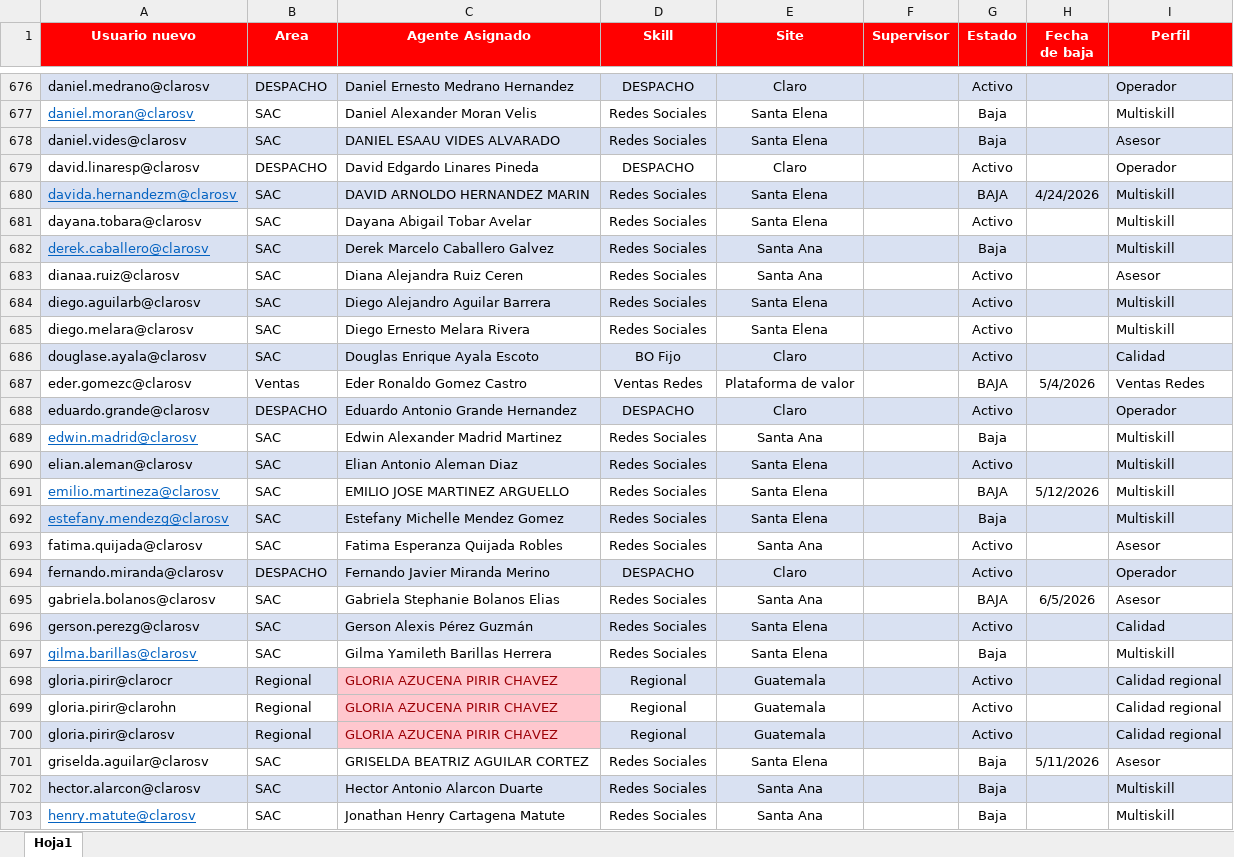
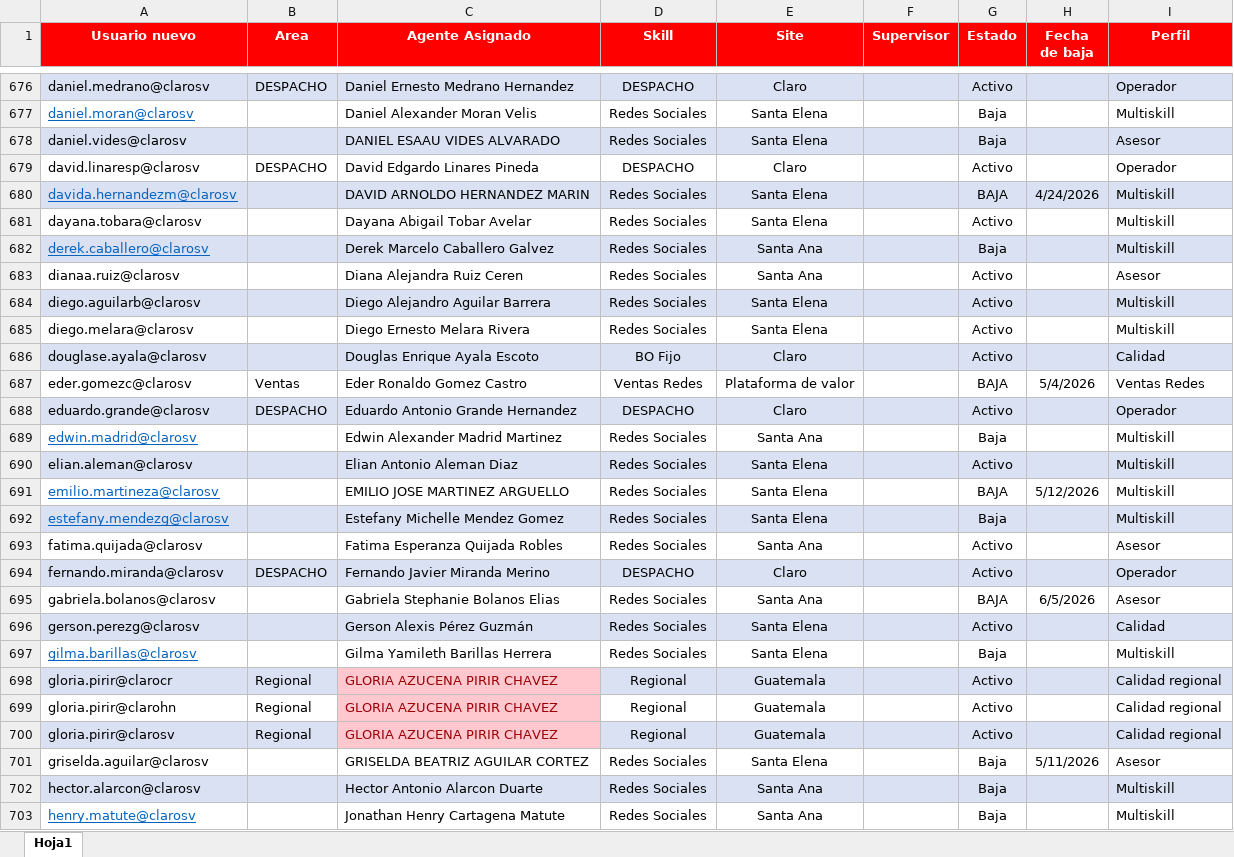
Before and after one commit to teamdigitalrrss-jpg/tNPS-diario, an Excel workbook: Licencias.xlsx, sheet Hoja1, drawn as a sheet; only a part is shown, gaps mark what is left out; values as stored, in another font and other column widths than the file's, no borders; table styles not drawn; the diff covers the shown part only; the diff names each change by its address in the sheet, - before the commit and + after, or states it on an @@ line.

```diff
--- a/Licencias.xlsx (sheet Hoja1)
+++ b/Licencias.xlsx (sheet Hoja1)
-B677:B678 (Area): SAC
+B677:B678 (Area): (empty)
-B680:B686 (Area): SAC
+B680:B686 (Area): (empty)
-B689:B693 (Area): SAC
+B689:B693 (Area): (empty)
-B695:B697 (Area): SAC
+B695:B697 (Area): (empty)
-B701:B703 (Area): SAC
+B701:B703 (Area): (empty)
```
Also changed, not shown: 81 edited cells elsewhere in this sheet.
